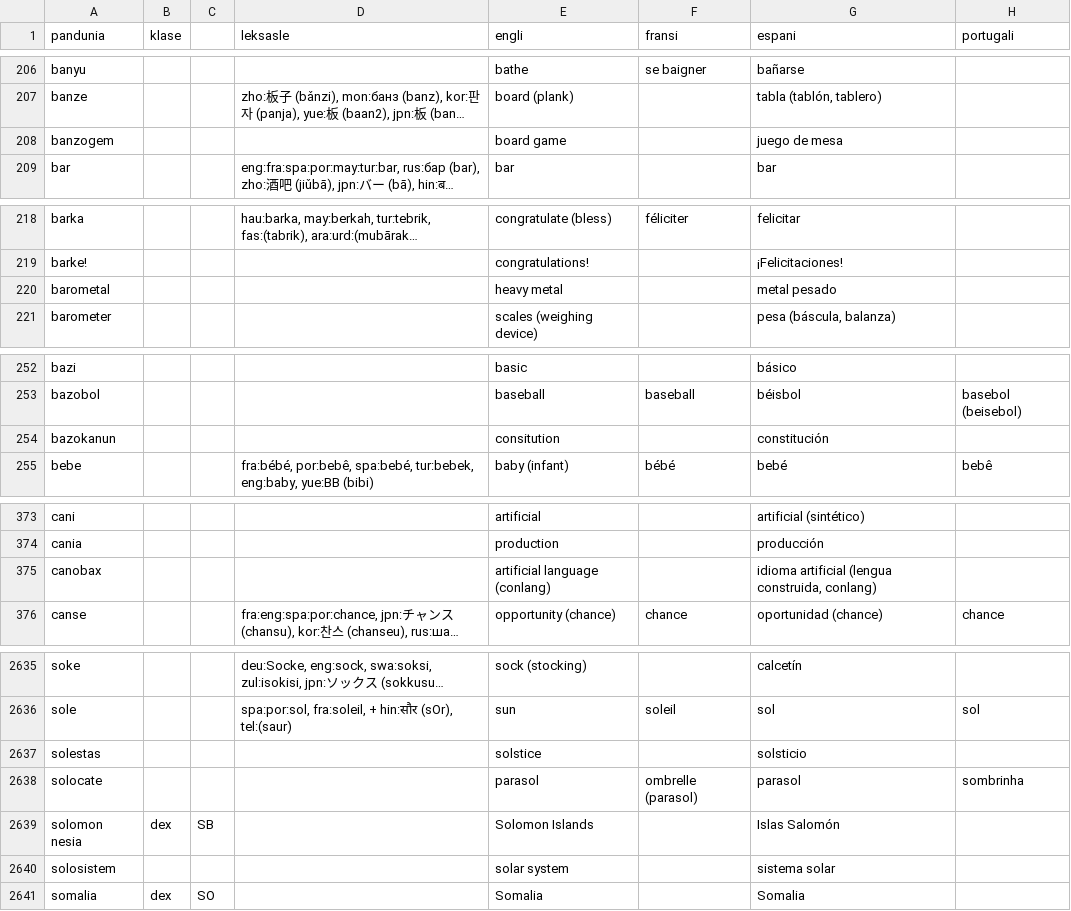
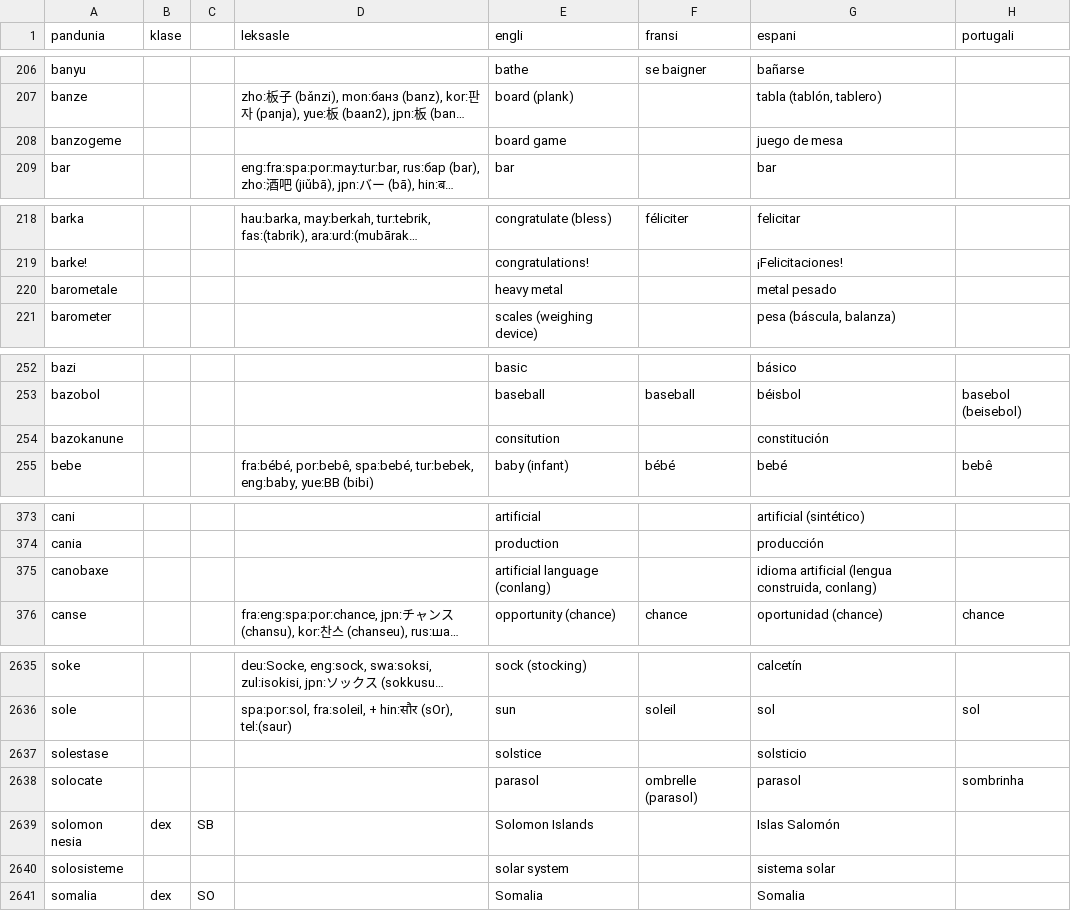
Before and after one commit to barumau/pandunia, a CSV file: pandunia-lekse.csv, drawn as a sheet; only a part is shown, gaps mark what is left out; long unchanged cells end in …; the diff covers the shown part only; the diff names each change by its address in the sheet, - before the commit and + after, or states it on an @@ line.

```diff
--- a/pandunia-lekse.csv
+++ b/pandunia-lekse.csv
-A208 (pandunia): banzogem
+A208 (pandunia): banzogeme
-A220 (pandunia): barometal
+A220 (pandunia): barometale
-A254 (pandunia): bazokanun
+A254 (pandunia): bazokanune
-A375 (pandunia): canobax
+A375 (pandunia): canobaxe
-A2637 (pandunia): solestas
+A2637 (pandunia): solestase
-A2640 (pandunia): solosistem
+A2640 (pandunia): solosisteme
```
Also changed, not shown: 67 edited cells elsewhere in this file.
